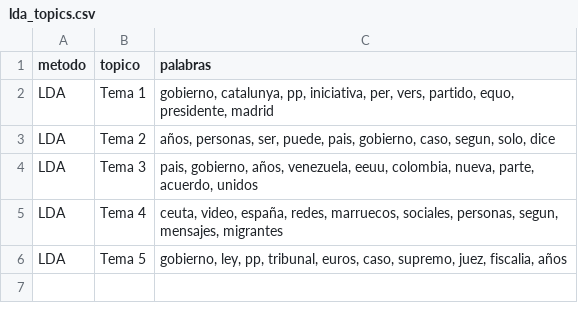
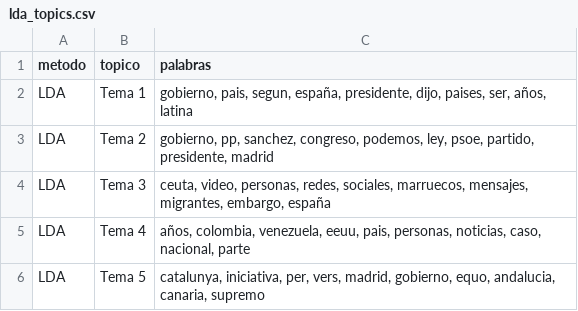
Before and after one commit to JuanDavidTrejos/Noticias-Falsas, a CSV file: results/integrated/lda_topics.csv, drawn as a sheet.

```diff
--- a/results/integrated/lda_topics.csv
+++ b/results/integrated/lda_topics.csv
@@ -1,6 +1,6 @@
 metodo,topico,palabras
-LDA,Tema 1,"gobierno, catalunya, pp, iniciativa, per, vers, partido, equo, presidente, madrid"
-LDA,Tema 2,"años, personas, ser, puede, pais, gobierno, caso, segun, solo, dice"
-LDA,Tema 3,"pais, gobierno, años, venezuela, eeuu, colombia, nueva, parte, acuerdo, unidos"
-LDA,Tema 4,"ceuta, video, españa, redes, marruecos, sociales, personas, segun, mensajes, migrantes"
-LDA,Tema 5,"gobierno, ley, pp, tribunal, euros, caso, supremo, juez, fiscalia, años"
+LDA,Tema 1,"gobierno, pais, segun, españa, presidente, dijo, paises, ser, años, latina"
+LDA,Tema 2,"gobierno, pp, sanchez, congreso, podemos, ley, psoe, partido, presidente, madrid"
+LDA,Tema 3,"ceuta, video, personas, redes, sociales, marruecos, mensajes, migrantes, embargo, españa"
+LDA,Tema 4,"años, colombia, venezuela, eeuu, pais, personas, noticias, caso, nacional, parte"
+LDA,Tema 5,"catalunya, iniciativa, per, vers, madrid, gobierno, equo, andalucia, canaria, supremo"
```
Also changed, not shown: 3 other files.
